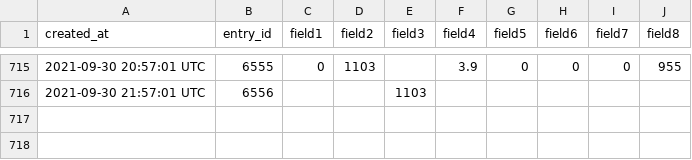
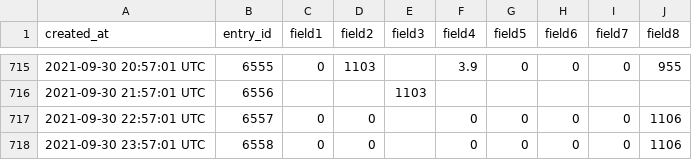
Before and after one commit to pagaia/contaiciclisti, a CSV file: scripts/data/1249861/1249861_2021-09-01_2021-10-01.csv, drawn as a sheet; only a part is shown, gaps mark what is left out; the diff names each change by its address in the sheet, - before the commit and + after, or states it on an @@ line.

```diff
--- a/scripts/data/1249861/1249861_2021-09-01_2021-10-01.csv
+++ b/scripts/data/1249861/1249861_2021-09-01_2021-10-01.csv
+row 717: 2021-09-30 22:57:01 UTC | 6557 | 0 | 0 |  | 0 | 0 | 0 | 0 | 1106
+row 718: 2021-09-30 23:57:01 UTC | 6558 | 0 | 0 |  | 0 | 0 | 0 | 0 | 1106
```
Also changed, not shown: scripts/data/1050873/1050873_2021-09-01_2021-10-01.csv, scripts/data/1256496/1256496_2021-09-01_2021-10-01.csv, 9 other files.
